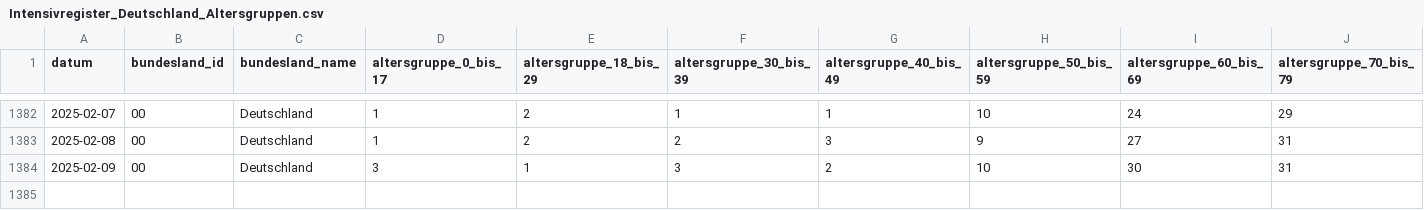
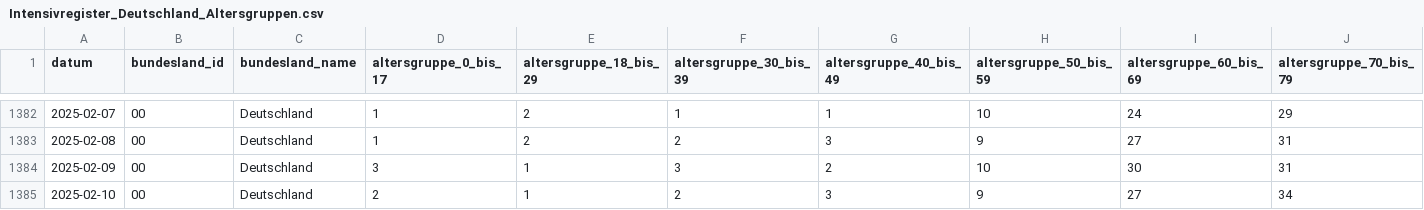
Before and after one commit to robert-koch-institut/Intensivkapazitaeten_und_COVID-19-Intensivbettenbelegung_in_Deutschland, a CSV file: Intensivregister_Deutschland_Altersgruppen.csv, drawn as a sheet; only a part is shown, gaps mark what is left out; rows hold the shown columns only; the diff names each change by its address in the sheet, - before the commit and + after, or states it on an @@ line.

```diff
--- a/Intensivregister_Deutschland_Altersgruppen.csv
+++ b/Intensivregister_Deutschland_Altersgruppen.csv
+row 1385: 2025-02-10 | 00 | Deutschland | 2 | 1 | 2 | 3 | 9 | 27 | 34
```
Also changed, not shown: Intensivregister_Deutschland_Kapazitaeten.csv, 8 other files.
